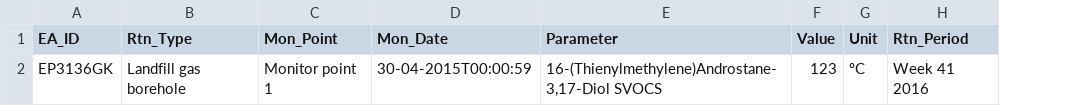
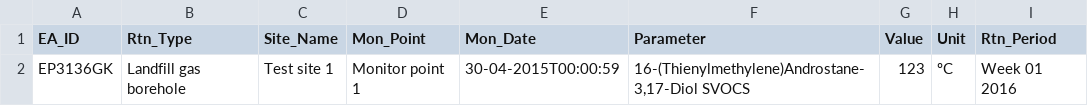
Before and after one commit to EnvironmentAgency/data-returns-acceptance-tests, a CSV file: features/support/files/Date_format/CUKE6022_Monitoring_Date_and_Time_ISO_ddmmyyyyT00_00_59_PASS.csv, drawn as a sheet; addresses are those after the commit; the diff names each change by its address in the sheet, - before the commit and + after, or states it on an @@ line.

Commit message:
date and time tests consolidated into one feature

```diff
--- a/features/support/files/Date_format/CUKE6022_Monitoring_Date_and_Time_ISO_ddmmyyyyT00_00_59_PASS.csv
+++ b/features/support/files/Date_format/CUKE6022_Monitoring_Date_and_Time_ISO_ddmmyyyyT00_00_59_PASS.csv
+column C (Site_Name), row 2: Test site 1
-I2 (Rtn_Period): Week 41 2016
+I2 (Rtn_Period): Week 01 2016
```
Also changed, not shown: features/support/files/Date_format/CUKE6009_Monitoring_Date_ISO_invalid_YYYY-DD-MM_FAIL.csv, features/support/files/Date_format/CUKE6011_Monitoring_Date_invalid_format_YYYY.MM.DD_FAIL.csv, 23 other files.
